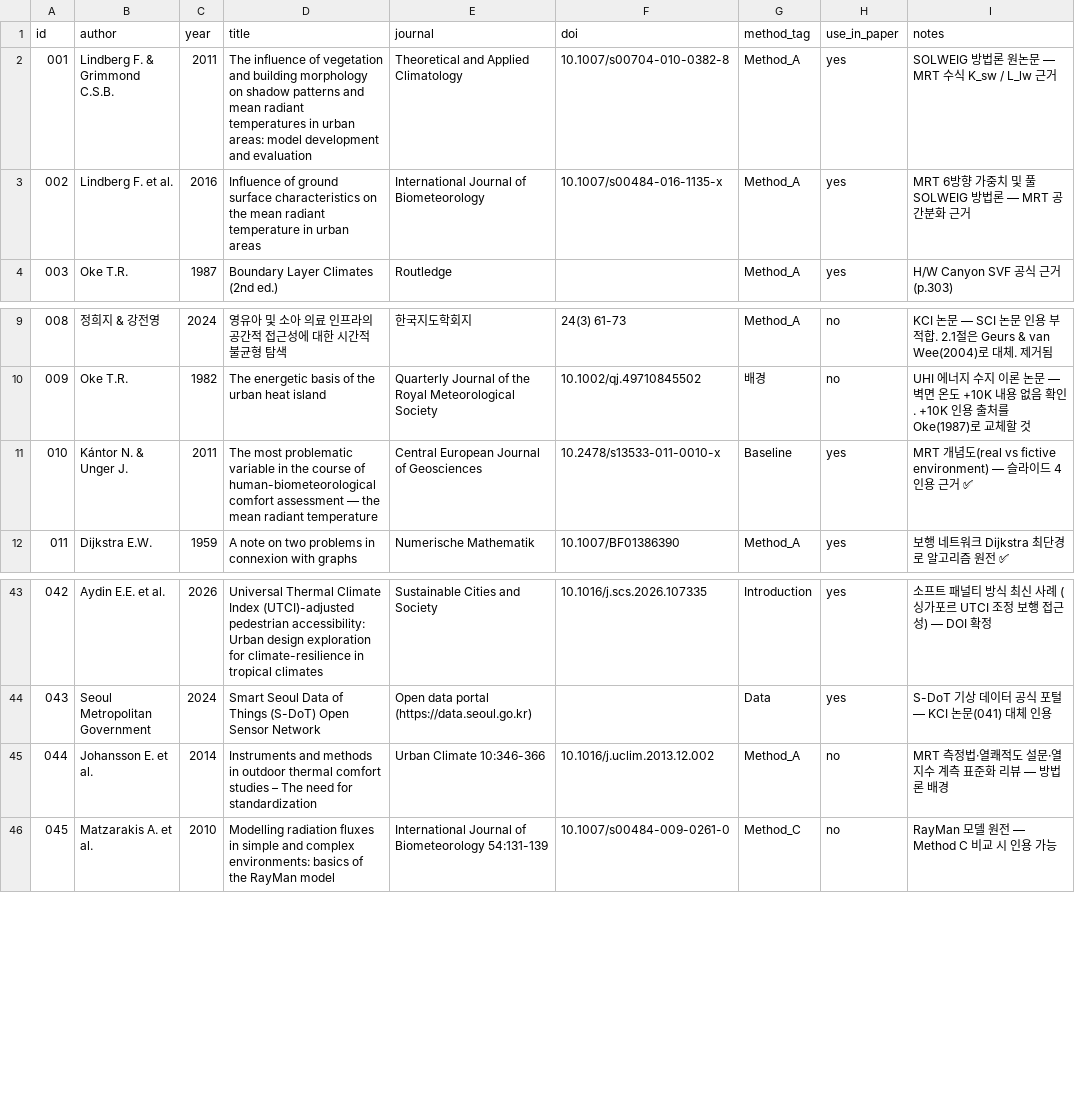
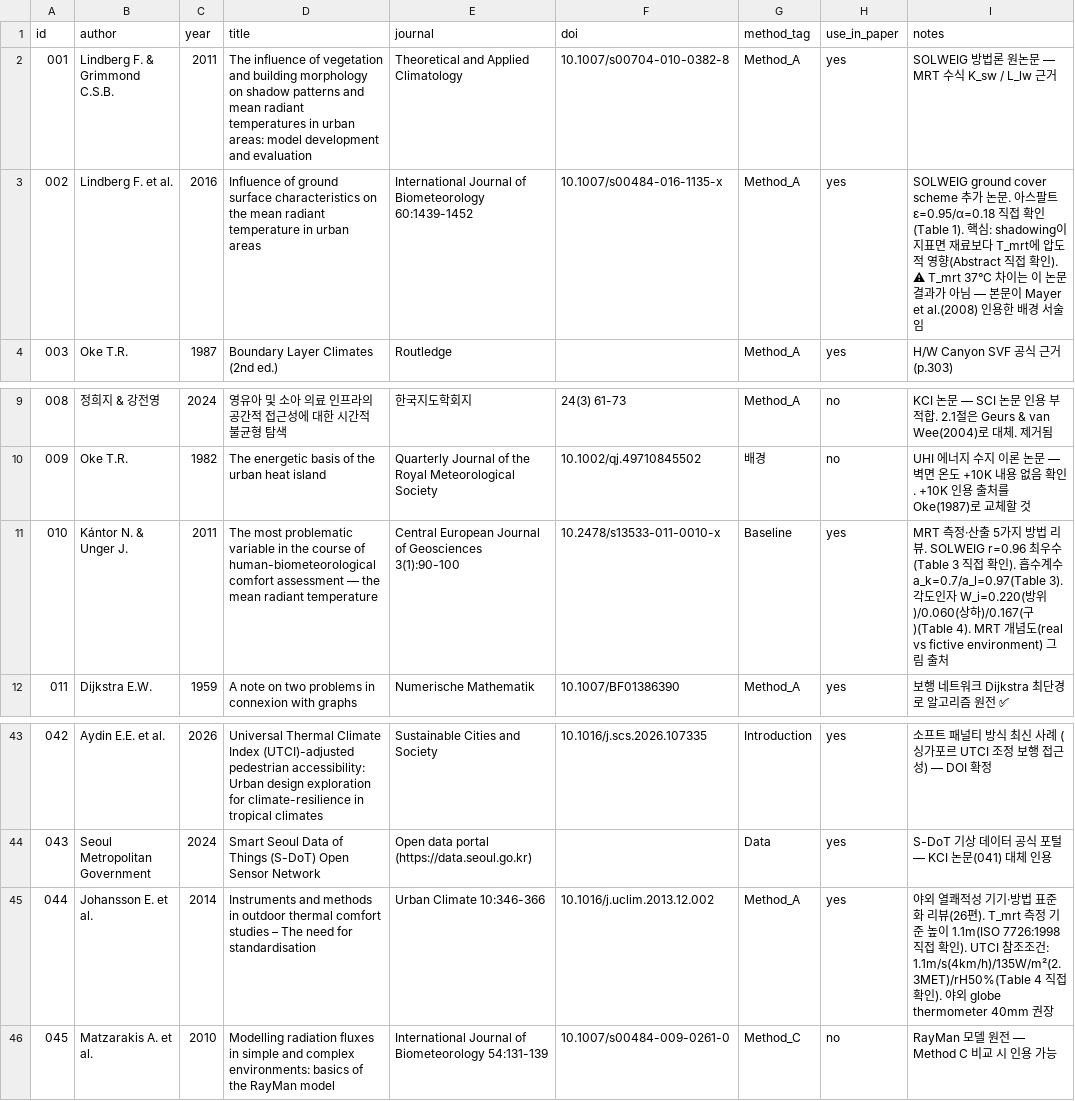
Before and after one commit to jinshingeo/Thermal_Catchment2, a CSV file: references/reference_list.csv, drawn as a sheet; only a part is shown, gaps mark what is left out; the diff names each change by its address in the sheet, - before the commit and + after, or states it on an @@ line.

```diff
--- a/references/reference_list.csv
+++ b/references/reference_list.csv
-E3 (journal): …of Biometeorology
+E3 (journal): …of Biometeorology 60:1439-1452
-I3 (notes): MRT 6방향 가중치 및 풀 SOLWEIG 방법론 — MRT 공간분화 근거
+I3 (notes): SOLWEIG ground cover scheme 추가 논문. 아스팔트 ε=0.95/α=0.18 직접 확인(Table 1). 핵심: shadowing이 지표면 재료보다 T_mrt에 압도적 영향(Abstract 직접 확인). ⚠ T_mrt 37°C 차이는 이 논문 결과가 아님 — 본문이 Mayer et al.(2008) 인용한 배경 서술임
-E11 (journal): Central European Journal of Geosciences
+E11 (journal): Central European Journal of Geosciences 3(1):90-100
-I11 (notes): MRT 개념도(real vs fictive environment) — 슬라이드 4 인용 근거 ✅
+I11 (notes): MRT 측정·산출 5가지 방법 리뷰. SOLWEIG r=0.96 최우수(Table 3 직접 확인). 흡수계수 a_k=0.7/a_l=0.97(Table 3). 각도인자 W_i=0.220(방위)/0.060(상하)/0.167(구)(Table 4). MRT 개념도(real vs fictive environment) 그림 출처
-D45 (title): …need for standardization
+D45 (title): …need for standardisation
-H45 (use_in_paper): no
+H45 (use_in_paper): yes
-I45 (notes): MRT 측정법·열쾌적도 설문·열지수 계측 표준화 리뷰 — 방법론 배경
+I45 (notes): 야외 열쾌적성 기기·방법 표준화 리뷰(26편). T_mrt 측정 기준 높이 1.1m(ISO 7726:1998 직접 확인). UTCI 참조조건: 1.1m/s(4km/h)/135W/m²(2.3MET)/rH50%(Table 4 직접 확인). 야외 globe thermometer 40mm 권장
```
